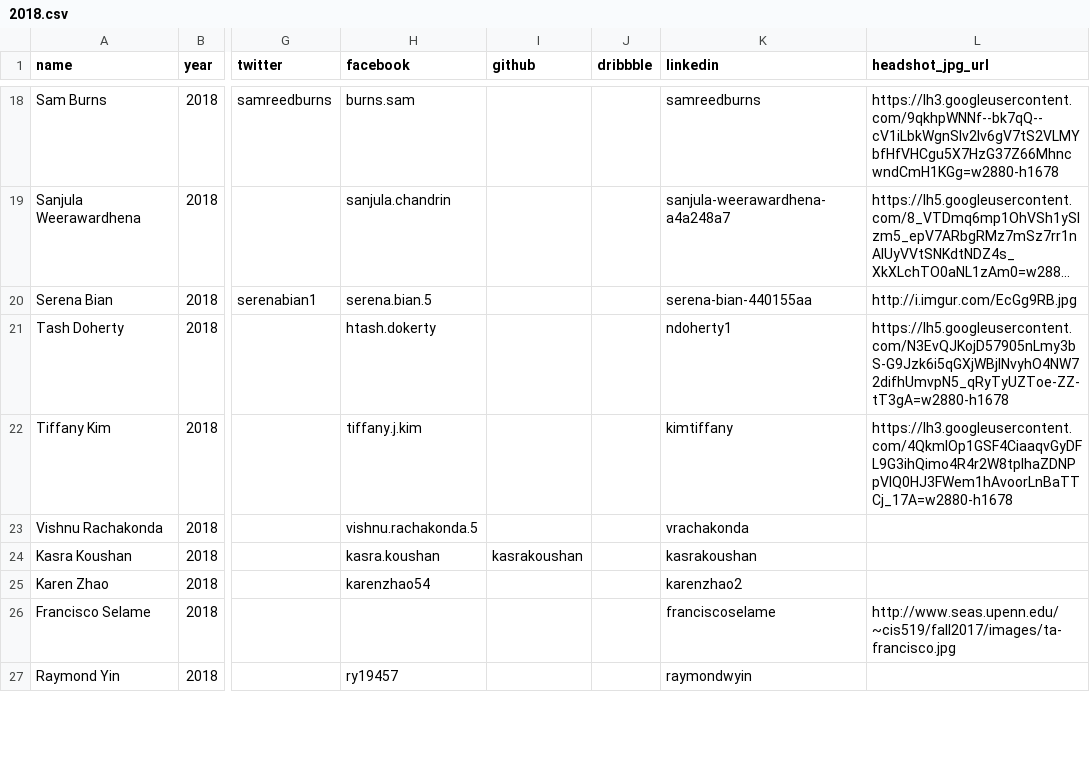
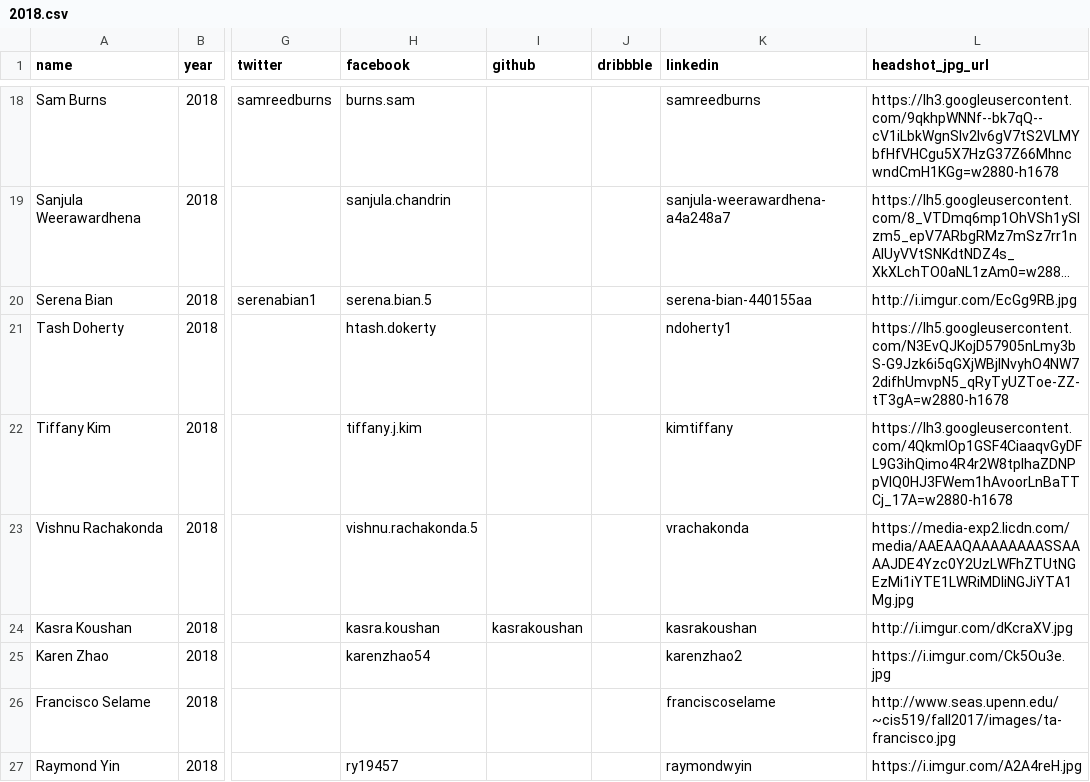
Before and after one commit to bellsociety/bellsociety.com_old, a CSV file: _data/2018.csv, drawn as a sheet; only a part is shown, gaps mark what is left out; long unchanged cells end in …; the diff covers the shown part only; the diff names each change by its address in the sheet, - before the commit and + after, or states it on an @@ line.

```diff
--- a/_data/2018.csv
+++ b/_data/2018.csv
-L23 (headshot_jpg_url): (empty)
+L23 (headshot_jpg_url): https://media-exp2.licdn.com/media/AAEAAQAAAAAAAASSAAAAJDE4Yzc0Y2UzLWFhZTUtNGEzMi1iYTE1LWRiMDliNGJiYTA1Mg.jpg
-L24 (headshot_jpg_url): (empty)
+L24 (headshot_jpg_url): http://i.imgur.com/dKcraXV.jpg
-L25 (headshot_jpg_url): (empty)
+L25 (headshot_jpg_url): https://i.imgur.com/Ck5Ou3e.jpg
-L27 (headshot_jpg_url): (empty)
+L27 (headshot_jpg_url): https://i.imgur.com/A2A4reH.jpg
```
Also changed, not shown: 1 added row and 10 edited cells elsewhere in this file, 26 other files.
